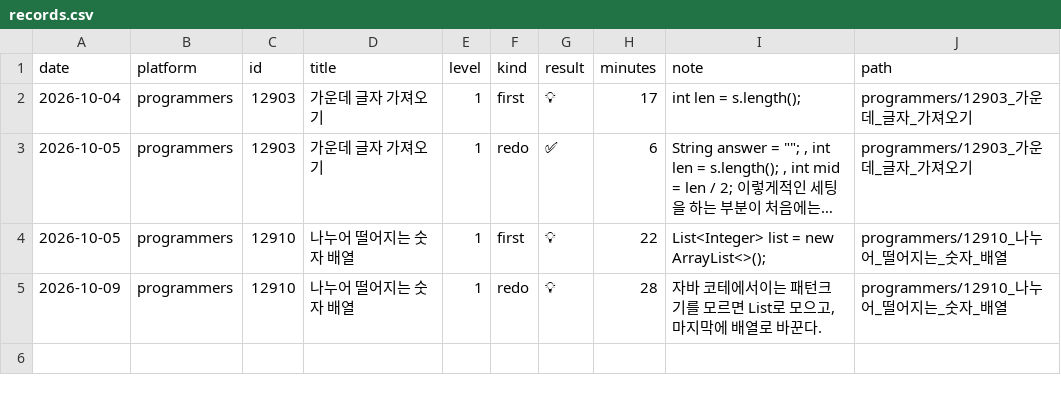
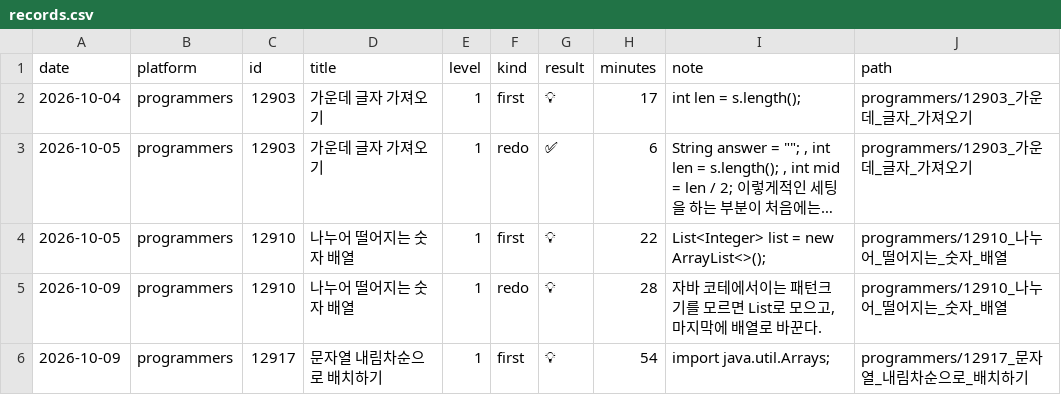
Before and after one commit to seoktae-lee/algorithm-study, a CSV file: cote/records.csv, drawn as a sheet; long unchanged cells end in ….

Commit message:
solve: PGS #12917 문자열 내림차순으로 배치하기 💡 - import java.util.Arrays;

```diff
--- a/cote/records.csv
+++ b/cote/records.csv
@@ -5 +5,2 @@ date,platform,id,title,level,kind,result,minutes,note,path
 2026-10-09,programmers,12910,나누어 떨어지는 숫자 배열,1,redo,💡,28,"자바 코테에서이는 패턴크기를 모르면 List로 모으고, 마지막에 배열로 바꾼다.",programmers/12910_나누어_떨어지는_숫자_배열
+2026-10-09,programmers,12917,문자열 내림차순으로 배치하기,1,first,💡,54,import java.util.Arrays;,programmers/12917_문자열_내림차순으로_배치하기
```
Also changed, not shown: 3 other files.
